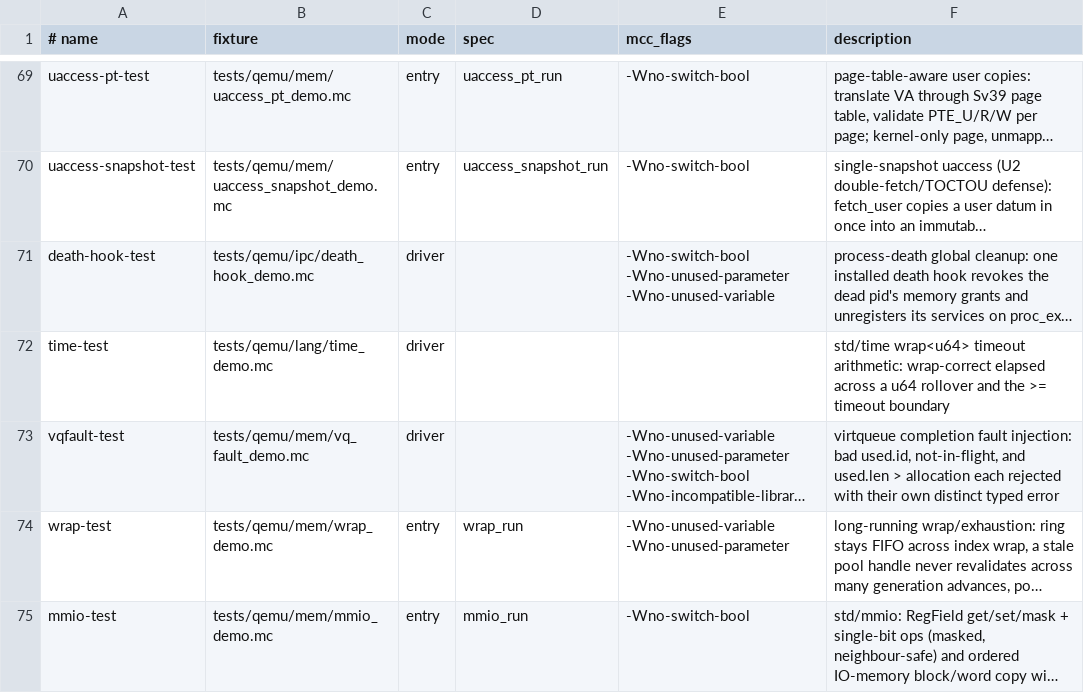
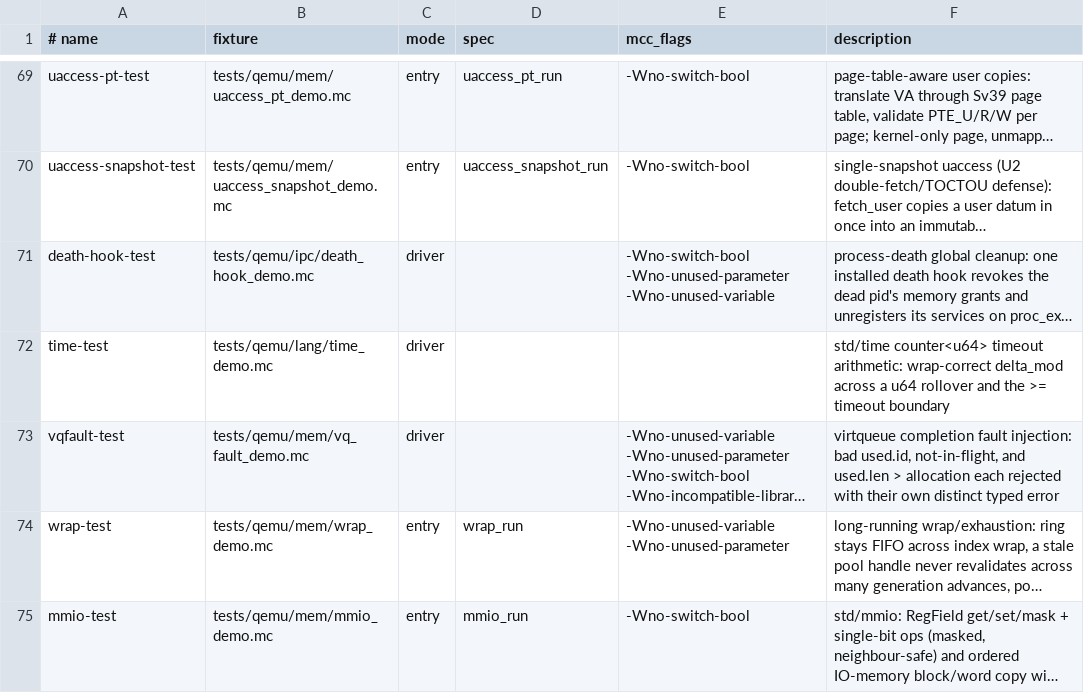
Before and after one commit to Haofei/modern-c, a TSV file: tools/lib/host-tests.tsv, drawn as a sheet; only a part is shown, gaps mark what is left out; long unchanged cells end in …; the diff names each change by its address in the sheet, - before the commit and + after, or states it on an @@ line.

```diff
--- a/tools/lib/host-tests.tsv
+++ b/tools/lib/host-tests.tsv
-F72 (description): std/time wrap<u64> timeout arithmetic: wrap-correct elapsed across a…
+F72 (description): std/time counter<u64> timeout arithmetic: wrap-correct delta_mod across a…
```
Also changed, not shown: 6 other files.
